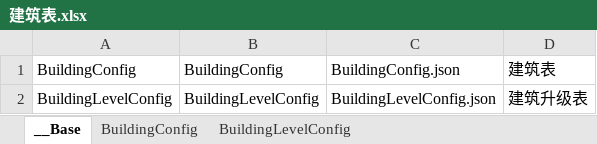
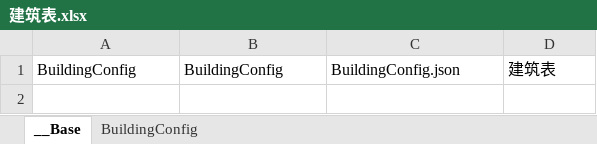
Before and after one commit to 517752548/workdir, an Excel workbook: ExcelConfig/建筑表.xlsx, sheet __Base, drawn as a sheet; values as stored, in another font and other column widths than the file's, no borders; the diff names each change by its address in the sheet, - before the commit and + after, or states it on an @@ line.

```diff
--- a/ExcelConfig/建筑表.xlsx (sheet __Base)
+++ b/ExcelConfig/建筑表.xlsx (sheet __Base)
-sheet tab: BuildingLevelConfig
-row 2: BuildingLevelConfig | BuildingLevelConfig | BuildingLevelConfig.json | 建筑升级表
```
Also changed, not shown: sheet BuildingConfig, ExcelConfig/常量表.xlsx, ExcelConfig/道具表.xlsx, 56 other files.
